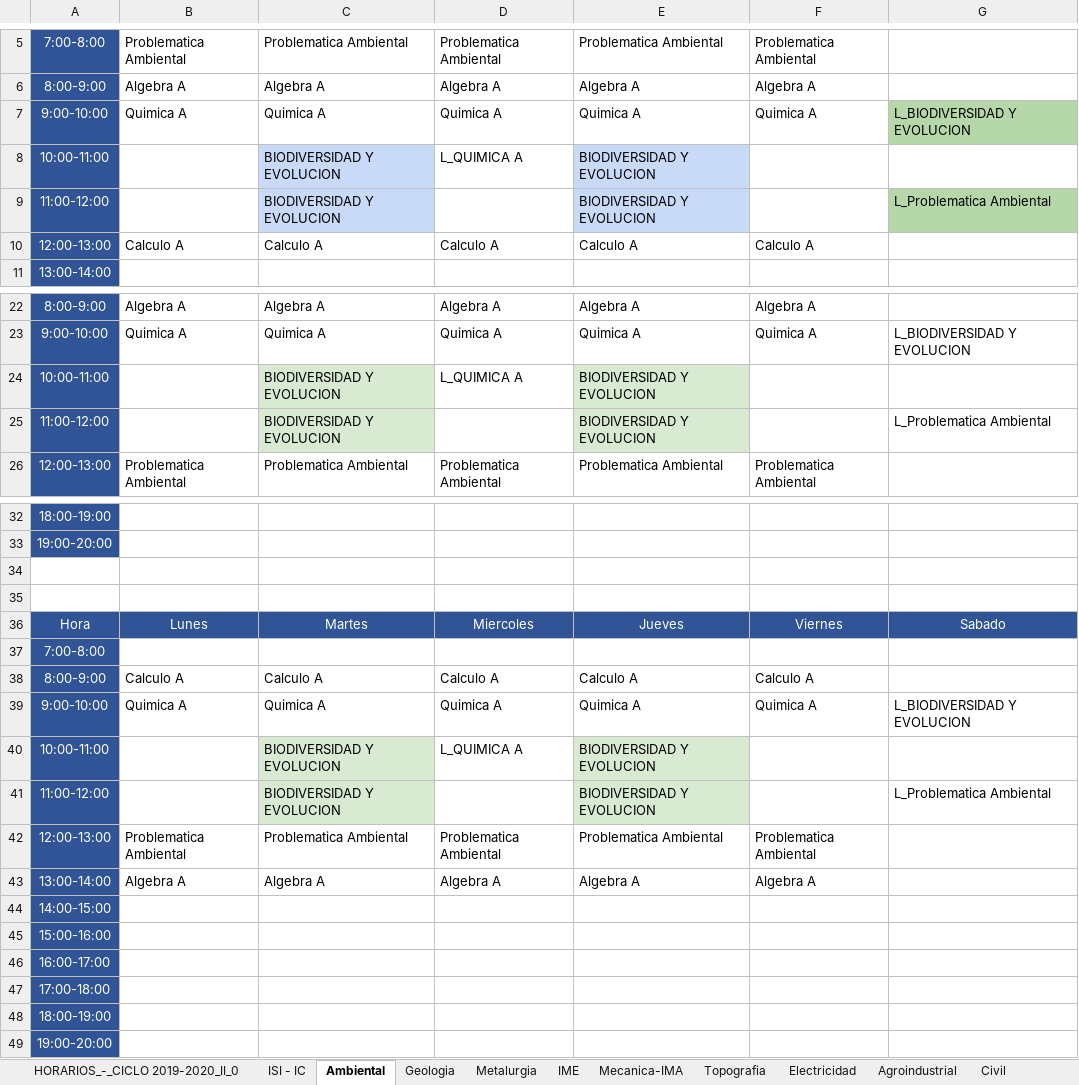
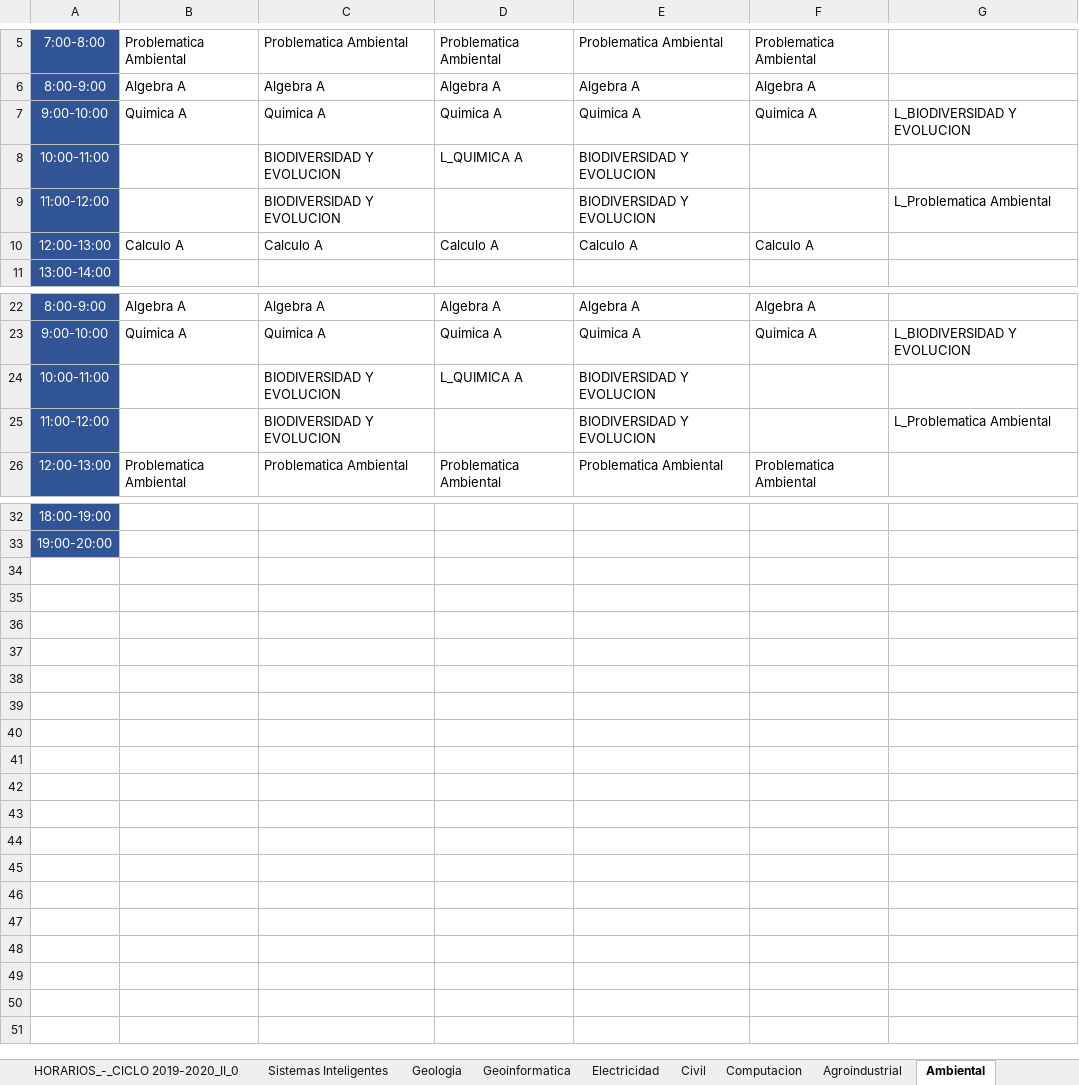
Before and after one commit to EDanielVallejoL/Integrador-Horarios, an Excel workbook: Horarios.xlsx, sheet Ambiental, drawn as a sheet; only a part is shown, gaps mark what is left out; values as stored, in another font and other column widths than the file's, no borders; charts and pictures not drawn; the diff names each change by its address in the sheet, - before the commit and + after, or states it on an @@ line.

```diff
--- a/Horarios.xlsx (sheet Ambiental)
+++ b/Horarios.xlsx (sheet Ambiental)
-sheet tab: ISI - IC
+sheet tab: Sistemas Inteligentes
-sheet tab: Mecanica-IMA
+sheet tab: Computacion
-sheet tab: Metalurgia
-sheet tab: IME
-sheet tab: Topografia
@@ sheet tab order changed: HORARIOS_-_CICLO 2019-2020_II_0 | Sistemas Inteligentes | Geologia | Geoinformatica | Electricidad | Civil | Computacion | Agroindustrial | Ambiental @@
-G7 fill: #B6D7A8
+G7 fill: none
-C8:C9 fill: #C9DAF8
+C8:C9 fill: none
-E8:E9 fill: #C9DAF8
+E8:E9 fill: none
-G9 fill: #B6D7A8
+G9 fill: none
-C24:C25 fill: #D9EAD3
+C24:C25 fill: none
-E24:E25 fill: #D9EAD3
+E24:E25 fill: none
-row 34: (empty)
-row 35: (empty)
-row 36: Hora | Lunes | Martes | Miercoles | Jueves | Viernes | Sabado
-row 37: 7:00-8:00
-row 38: 8:00-9:00 | Calculo A | Calculo A | Calculo A | Calculo A | Calculo A
-row 39: 9:00-10:00 | Quimica A | Quimica A | Quimica A | Quimica A | Quimica A | L_BIODIVERSIDAD Y EVOLUCION
-row 40: 10:00-11:00 |  | BIODIVERSIDAD Y EVOLUCION | L_QUIMICA A | BIODIVERSIDAD Y EVOLUCION
-row 41: 11:00-12:00 |  | BIODIVERSIDAD Y EVOLUCION |  | BIODIVERSIDAD Y EVOLUCION |  | L_Problematica Ambiental
-row 42: 12:00-13:00 | Problematica Ambiental | Problematica Ambiental | Problematica Ambiental | Problematica Ambiental | Problematica Ambiental
-row 43: 13:00-14:00 | Algebra A | Algebra A | Algebra A | Algebra A | Algebra A
-row 44: 14:00-15:00
-row 45: 15:00-16:00
-row 46: 16:00-17:00
-row 47: 17:00-18:00
-row 48: 18:00-19:00
-row 49: 19:00-20:00
```
Also changed, not shown: sheet Sistemas Inteligentes, sheet Computacion, sheet Geologia, sheet Civil, sheet Electricidad, sheet Geoinformatica, 2 more sheets, charts or pictures, public/archivos/Horarios.xlsx, 3 other files.
